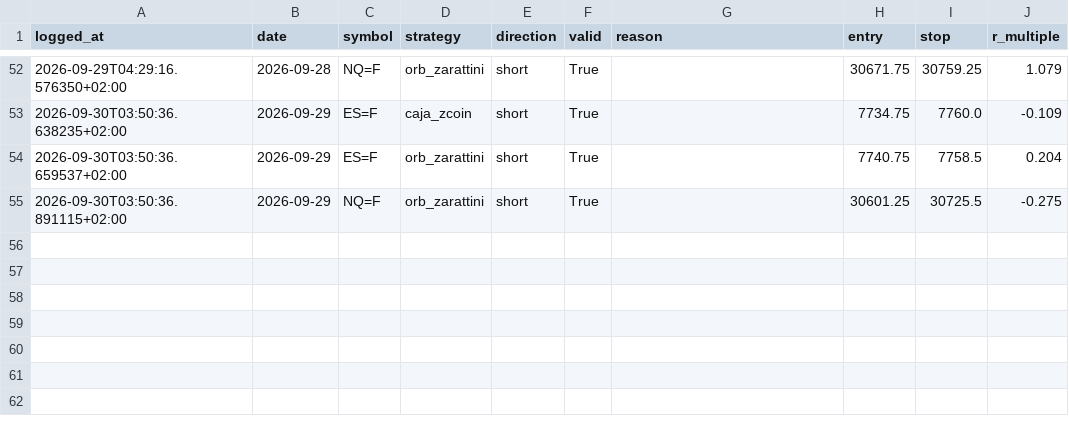
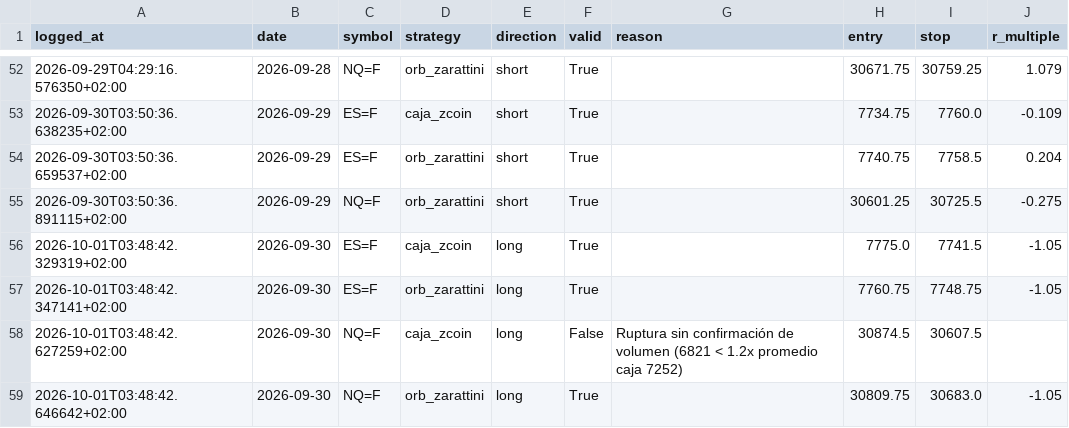
Before and after one commit to AntonVazquez/trading-bot-forward-test, a CSV file: forward_test_log.csv, drawn as a sheet; only a part is shown, gaps mark what is left out.

```diff
--- a/forward_test_log.csv
+++ b/forward_test_log.csv
@@ -55 +55,5 @@ logged_at,date,symbol,strategy,direction,valid,reason,entry,stop,r_multiple
 2026-09-30T03:50:36.891115+02:00,2026-09-29,NQ=F,orb_zarattini,short,True,,30601.25,30725.5,-0.275
+2026-10-01T03:48:42.329319+02:00,2026-09-30,ES=F,caja_zcoin,long,True,,7775.0,7741.5,-1.05
+2026-10-01T03:48:42.347141+02:00,2026-09-30,ES=F,orb_zarattini,long,True,,7760.75,7748.75,-1.05
+2026-10-01T03:48:42.627259+02:00,2026-09-30,NQ=F,caja_zcoin,long,False,Ruptura sin confirmación de volumen (6821 < 1.2x promedio caja 7252),30874.5,30607.5,
+2026-10-01T03:48:42.646642+02:00,2026-09-30,NQ=F,orb_zarattini,long,True,,30809.75,30683.0,-1.05
```
